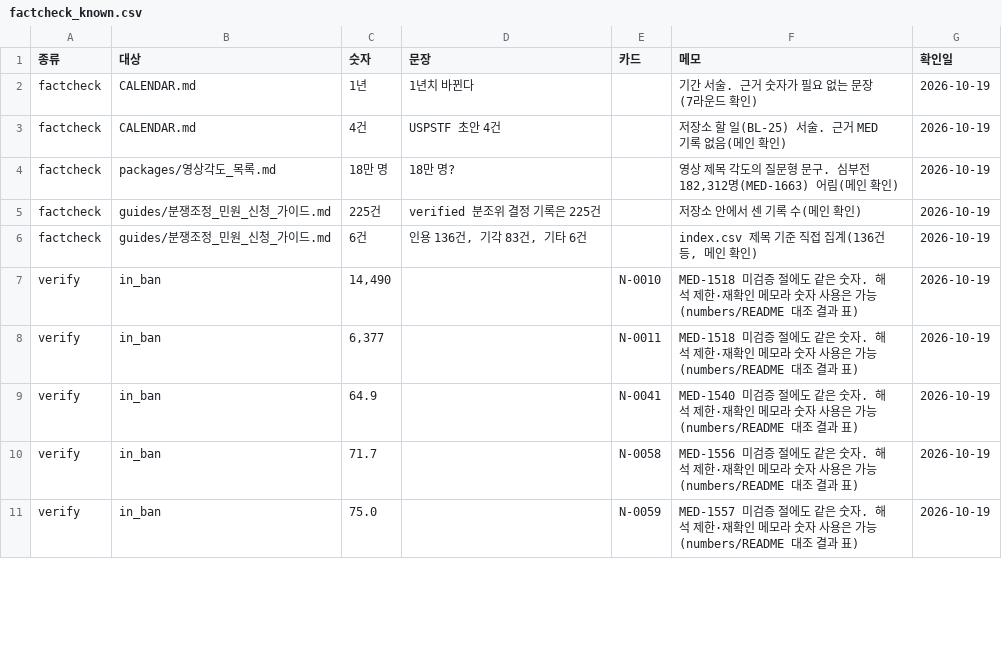
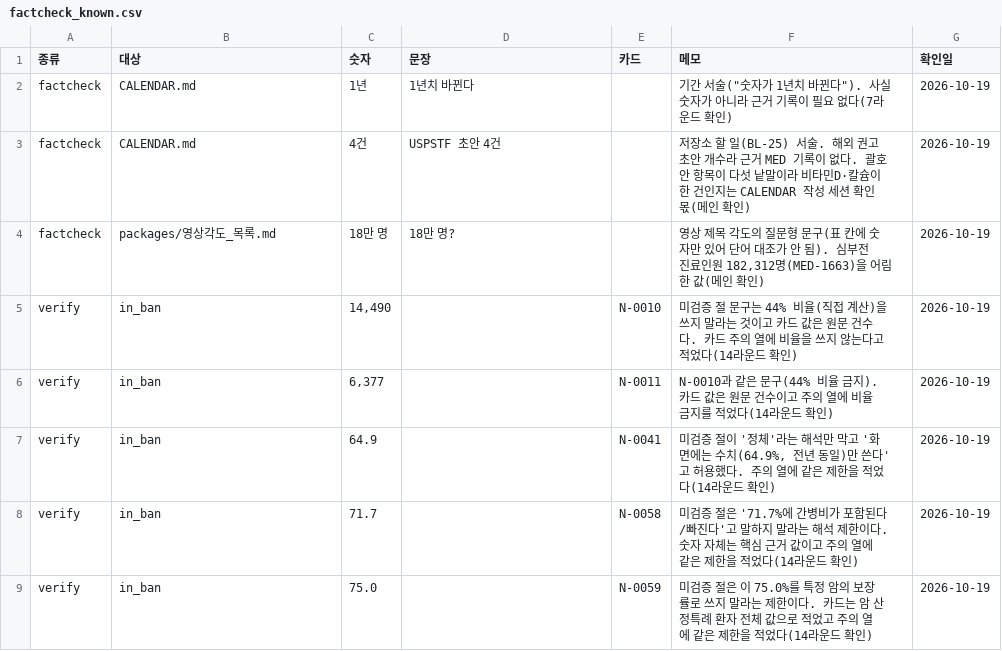
Before and after one commit to rkrjrl-ctrl/claude_drive, a CSV file: medical/reviews/factcheck_known.csv, drawn as a sheet; only a part is shown; the diff covers the shown part only.

```diff
--- a/medical/reviews/factcheck_known.csv
+++ b/medical/reviews/factcheck_known.csv
@@ -1,11 +1,9 @@
 종류,대상,숫자,문장,카드,메모,확인일
-factcheck,CALENDAR.md,1년,1년치 바뀐다,,기간 서술. 근거 숫자가 필요 없는 문장(7라운드 확인),2026-10-19
-factcheck,CALENDAR.md,4건,USPSTF 초안 4건,,저장소 할 일(BL-25) 서술. 근거 MED 기록 없음(메인 확인),2026-10-19
-factcheck,packages/영상각도_목록.md,18만 명,18만 명?,,"영상 제목 각도의 질문형 문구. 심부전 182,312명(MED-1663) 어림(메인 확인)",2026-10-19
-factcheck,guides/분쟁조정_민원_신청_가이드.md,225건,verified 분조위 결정 기록은 225건,,저장소 안에서 센 기록 수(메인 확인),2026-10-19
-factcheck,guides/분쟁조정_민원_신청_가이드.md,6건,"인용 136건, 기각 83건, 기타 6건",,"index.csv 제목 기준 직접 집계(136건 등, 메인 확인)",2026-10-19
-verify,in_ban,"14,490",,N-0010,MED-1518 미검증 절에도 같은 숫자. 해석 제한·재확인 메모라 숫자 사용은 가능(numbers/README 대조 결과 표),2026-10-19
-verify,in_ban,"6,377",,N-0011,MED-1518 미검증 절에도 같은 숫자. 해석 제한·재확인 메모라 숫자 사용은 가능(numbers/README 대조 결과 표),2026-10-19
-verify,in_ban,64.9,,N-0041,MED-1540 미검증 절에도 같은 숫자. 해석 제한·재확인 메모라 숫자 사용은 가능(numbers/README 대조 결과 표),2026-10-19
-verify,in_ban,71.7,,N-0058,MED-1556 미검증 절에도 같은 숫자. 해석 제한·재확인 메모라 숫자 사용은 가능(numbers/README 대조 결과 표),2026-10-19
-verify,in_ban,75.0,,N-0059,MED-1557 미검증 절에도 같은 숫자. 해석 제한·재확인 메모라 숫자 사용은 가능(numbers/README 대조 결과 표),2026-10-19
+factcheck,CALENDAR.md,1년,1년치 바뀐다,,"기간 서술(""숫자가 1년치 바뀐다""). 사실 숫자가 아니라 근거 기록이 필요 없다(7라운드 확인)",2026-10-19
+factcheck,CALENDAR.md,4건,USPSTF 초안 4건,,저장소 할 일(BL-25) 서술. 해외 권고 초안 개수라 근거 MED 기록이 없다. 괄호 안 항목이 다섯 낱말이라 비타민D·칼슘이 한 건인지는 CALENDAR 작성 세션 확인 몫(메인 확인),2026-10-19
+factcheck,packages/영상각도_목록.md,18만 명,18만 명?,,"영상 제목 각도의 질문형 문구(표 칸에 숫자만 있어 단어 대조가 안 됨). 심부전 진료인원 182,312명(MED-1663)을 어림한 값(메인 확인)",2026-10-19
+verify,in_ban,"14,490",,N-0010,미검증 절 문구는 44% 비율(직접 계산)을 쓰지 말라는 것이고 카드 값은 원문 건수다. 카드 주의 열에 비율을 쓰지 않는다고 적었다(14라운드 확인),2026-10-19
+verify,in_ban,"6,377",,N-0011,N-0010과 같은 문구(44% 비율 금지). 카드 값은 원문 건수이고 주의 열에 비율 금지를 적었다(14라운드 확인),2026-10-19
+verify,in_ban,64.9,,N-0041,"미검증 절이 '정체'라는 해석만 막고 '화면에는 수치(64.9%, 전년 동일)만 쓴다'고 허용했다. 주의 열에 같은 제한을 적었다(14라운드 확인)",2026-10-19
+verify,in_ban,71.7,,N-0058,미검증 절은 '71.7%에 간병비가 포함된다/빠진다'고 말하지 말라는 해석 제한이다. 숫자 자체는 핵심 근거 값이고 주의 열에 같은 제한을 적었다(14라운드 확인),2026-10-19
+verify,in_ban,75.0,,N-0059,미검증 절은 이 75.0%를 특정 암의 보장률로 쓰지 말라는 제한이다. 카드는 암 산정특례 환자 전체 값으로 적었고 주의 열에 같은 제한을 적었다(14라운드 확인),2026-10-19
```
Also changed, not shown: 3 removed rows and 7 edited cells elsewhere in this file, medical/numbers/numbers.csv, 48 other files.
